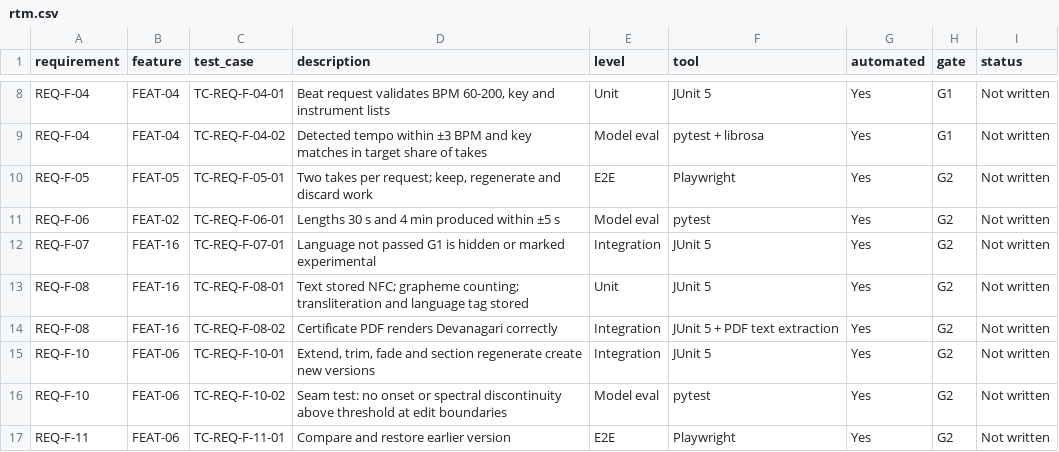
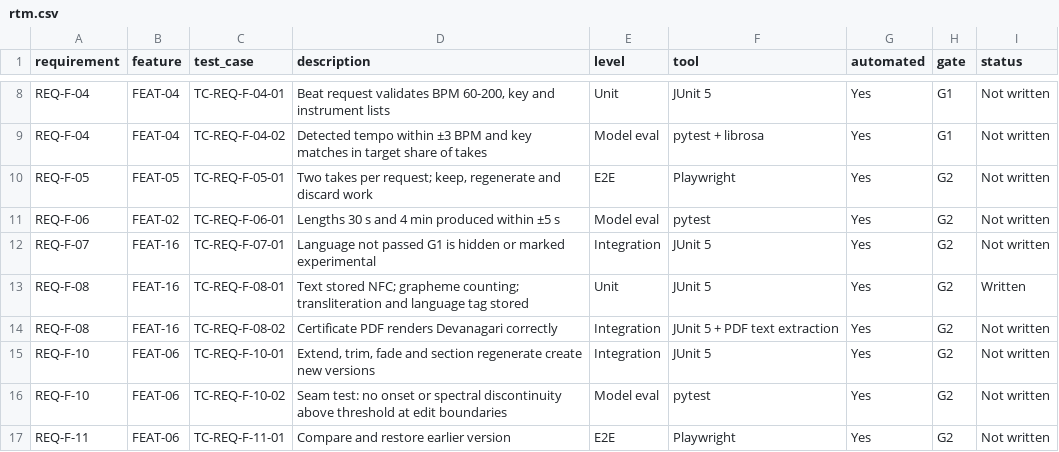
Before and after one commit to amitkumarsingh1697/BeatMind_AI, a CSV file: docs/07-quality/rtm.csv, drawn as a sheet; only a part is shown, gaps mark what is left out; the diff covers the shown part only.

```diff
--- a/docs/07-quality/rtm.csv
+++ b/docs/07-quality/rtm.csv
@@ -12,3 +12,3 @@ REQ-F-06,FEAT-02,TC-REQ-F-06-01,Lengths 30 s and 4 min produced within ±5 s,Mod
 REQ-F-07,FEAT-16,TC-REQ-F-07-01,Language not passed G1 is hidden or marked experimental,Integration,JUnit 5,Yes,G2,Not written
-REQ-F-08,FEAT-16,TC-REQ-F-08-01,Text stored NFC; grapheme counting; transliteration and language tag stored,Unit,JUnit 5,Yes,G2,Not written
+REQ-F-08,FEAT-16,TC-REQ-F-08-01,Text stored NFC; grapheme counting; transliteration and language tag stored,Unit,JUnit 5,Yes,G2,Written
 REQ-F-08,FEAT-16,TC-REQ-F-08-02,Certificate PDF renders Devanagari correctly,Integration,JUnit 5 + PDF text extraction,Yes,G2,Not written
```
Also changed, not shown: 10 edited cells elsewhere in this file, 36 other files.
